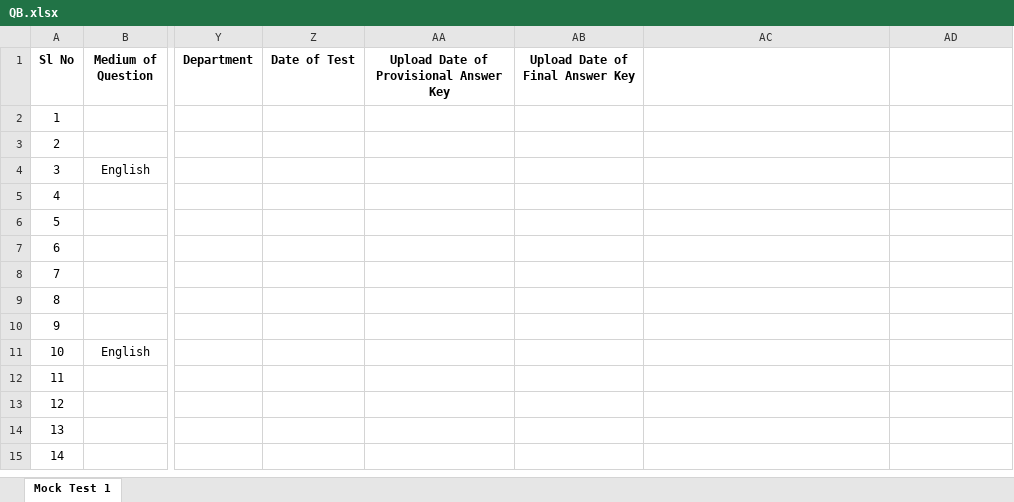
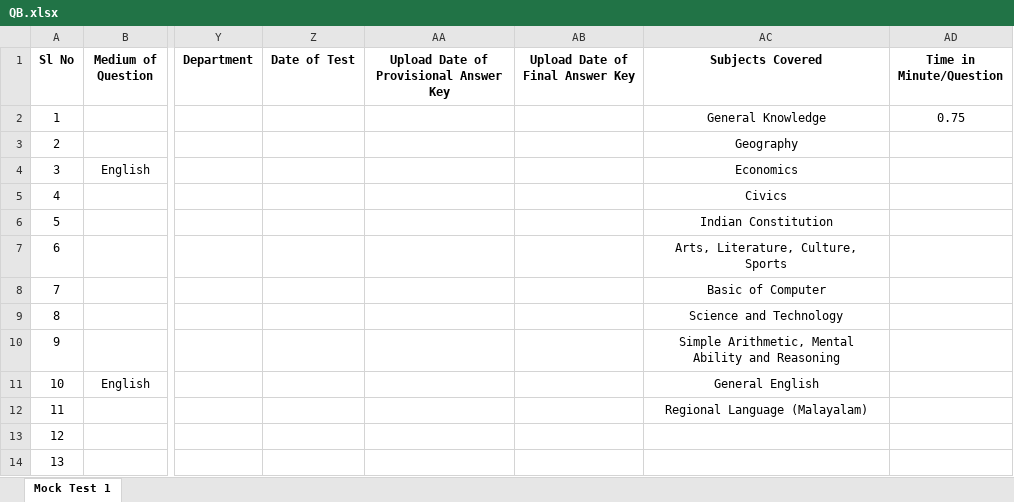
Before and after one commit to manulapulga/projectk, an Excel workbook: Question_Data_Folder/KPSC/Mock Test/Degree Level/Degree Prelims/QB.xlsx, sheet Mock Test 1, drawn as a sheet; only a part is shown, gaps mark what is left out; the shorter side is filled out with more unchanged rows; values as stored, in another font and other column widths than the file's, no borders; the diff names each change by its address in the sheet, - before the commit and + after, or states it on an @@ line.

Commit message:
Initial commit 03-12-2025  1:26:53.03

```diff
--- a/Question_Data_Folder/KPSC/Mock Test/Degree Level/Degree Prelims/QB.xlsx (sheet Mock Test 1)
+++ b/Question_Data_Folder/KPSC/Mock Test/Degree Level/Degree Prelims/QB.xlsx (sheet Mock Test 1)
-AC1: (empty)
+AC1: Subjects Covered
-AD1: (empty)
+AD1: Time in Minute/Question
-AC2 (Subjects Covered): (empty)
+AC2 (Subjects Covered): General Knowledge
-AD2 (Time in Minute/Question): (empty)
+AD2 (Time in Minute/Question): 0.75
-AC3 (Subjects Covered): (empty)
+AC3 (Subjects Covered): Geography
-AC4 (Subjects Covered): (empty)
+AC4 (Subjects Covered): Economics
-AC5 (Subjects Covered): (empty)
+AC5 (Subjects Covered): Civics
-AC6 (Subjects Covered): (empty)
+AC6 (Subjects Covered): Indian Constitution
-AC7 (Subjects Covered): (empty)
+AC7 (Subjects Covered): Arts, Literature, Culture, Sports
-AC8 (Subjects Covered): (empty)
+AC8 (Subjects Covered): Basic of Computer
-AC9 (Subjects Covered): (empty)
+AC9 (Subjects Covered): Science and Technology
-AC10 (Subjects Covered): (empty)
+AC10 (Subjects Covered): Simple Arithmetic, Mental Ability and Reasoning
-AC11 (Subjects Covered): (empty)
+AC11 (Subjects Covered): General English
-AC12 (Subjects Covered): (empty)
+AC12 (Subjects Covered): Regional Language (Malayalam)
```
